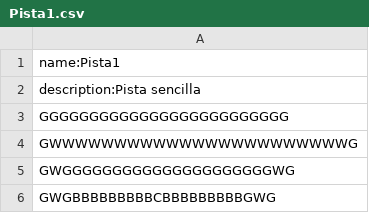
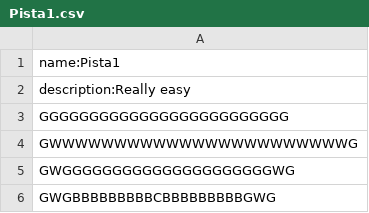
Before and after one commit to DavidToroHrr/RepoProyectoRacing2DForWindows, a CSV file: src/data/maps/Pista1.csv, drawn as a sheet; only a part is shown.

```diff
--- a/src/data/maps/Pista1.csv
+++ b/src/data/maps/Pista1.csv
@@ -1,3 +1,3 @@
 name:Pista1
-description:Pista sencilla
+description:Really easy
 GGGGGGGGGGGGGGGGGGGGGGGGG
```
Also changed, not shown: src/data/maps/Pista2.csv, src/data/maps/Pista3.csv, 4 other files.
